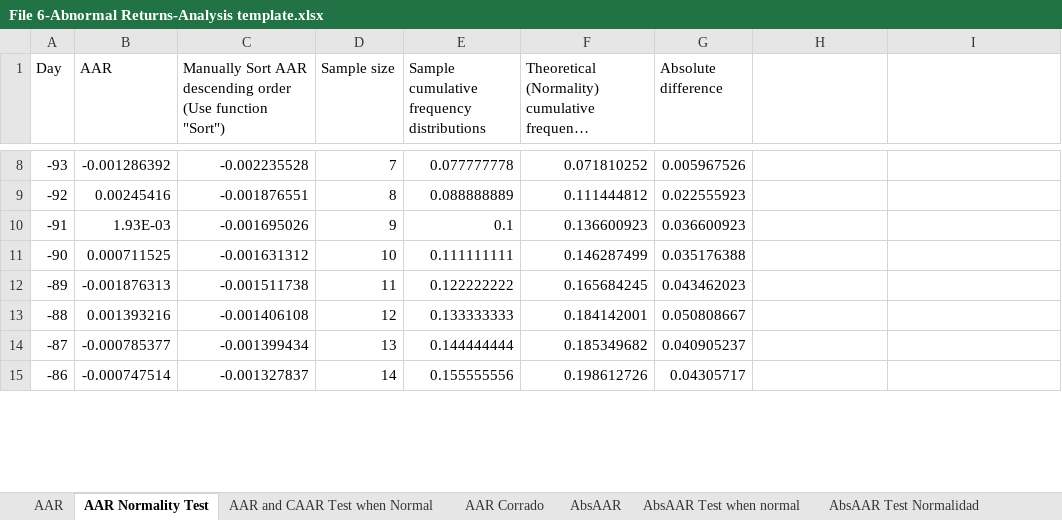
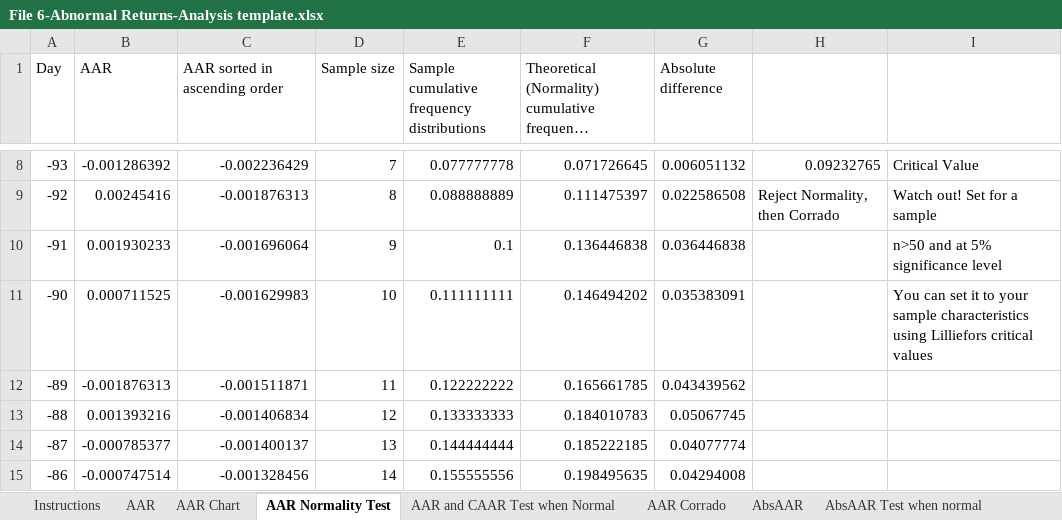
Before and after one commit to vanessaserrano/EventStudies4Finance, an Excel workbook: File 6-Abnormal Returns-Analysis template.xlsx, sheet AAR Normality Test, drawn as a sheet; only a part is shown, gaps mark what is left out; long unchanged cells end in …; values as stored, in another font and other column widths than the file's, no cell formats; charts and pictures not drawn; the diff covers the shown part only; the diff names each change by its address in the sheet, - before the commit and + after, or states it on an @@ line.

```diff
--- a/File 6-Abnormal Returns-Analysis template.xlsx (sheet AAR Normality Test)
+++ b/File 6-Abnormal Returns-Analysis template.xlsx (sheet AAR Normality Test)
+sheet tab: Instructions
+sheet tab: AAR Chart
-C1: Manually Sort AAR descending order (Use function "Sort")
+C1: AAR sorted in ascending order
-C8 (AAR sorted in ascending order): -0.002235528
+C8 (AAR sorted in ascending order): -0.002236429
-F8: 0.071810252
+F8: 0.071726645
-G8 (Absolute difference): 0.005967526
+G8 (Absolute difference): 0.006051132
-H8: (empty)
+H8: 0.09232765
-I8: (empty)
+I8: Critical Value
-C9 (AAR sorted in ascending order): -0.001876551
+C9 (AAR sorted in ascending order): -0.001876313
-F9: 0.111444812
+F9: 0.111475397
-G9 (Absolute difference): 0.022555923
+G9 (Absolute difference): 0.022586508
-H9: (empty)
+H9: Reject Normality, then Corrado
-I9: (empty)
+I9: Watch out! Set for a sample
-B10 (AAR): 1.93E-03
+B10 (AAR): 0.001930233
-C10 (AAR sorted in ascending order): -0.001695026
+C10 (AAR sorted in ascending order): -0.001696064
-F10: 0.136600923
+F10: 0.136446838
-G10 (Absolute difference): 0.036600923
+G10 (Absolute difference): 0.036446838
-I10: (empty)
+I10: n>50 and at 5% significance level
-C11 (AAR sorted in ascending order): -0.001631312
+C11 (AAR sorted in ascending order): -0.001629983
-F11: 0.146287499
+F11: 0.146494202
-G11 (Absolute difference): 0.035176388
+G11 (Absolute difference): 0.035383091
-I11: (empty)
+I11: You can set it to your sample characteristics using Lilliefors critical values
-C12 (AAR sorted in ascending order): -0.001511738
+C12 (AAR sorted in ascending order): -0.001511871
-F12: 0.165684245
+F12: 0.165661785
-G12 (Absolute difference): 0.043462023
+G12 (Absolute difference): 0.043439562
-C13 (AAR sorted in ascending order): -0.001406108
+C13 (AAR sorted in ascending order): -0.001406834
-F13: 0.184142001
+F13: 0.184010783
-G13 (Absolute difference): 0.050808667
+G13 (Absolute difference): 0.05067745
-C14 (AAR sorted in ascending order): -0.001399434
+C14 (AAR sorted in ascending order): -0.001400137
-F14: 0.185349682
+F14: 0.185222185
-G14 (Absolute difference): 0.040905237
+G14 (Absolute difference): 0.04077774
-C15 (AAR sorted in ascending order): -0.001327837
+C15 (AAR sorted in ascending order): -0.001328456
-F15: 0.198612726
+F15: 0.198495635
-G15 (Absolute difference): 0.04305717
+G15 (Absolute difference): 0.04294008
```
Also changed, not shown: 257 edited cells elsewhere in this sheet, sheet AbsAAR Test Normalidad, sheet AAR and CAAR Test when Normal, sheet AAR, sheet AbsAAR, sheet AbsAAR Corrado, sheet AAR Corrado, cell formats, formulas that keep their value, charts or pictures, File 1-Portfolios_Byhand.xlsx, 1 other file.
